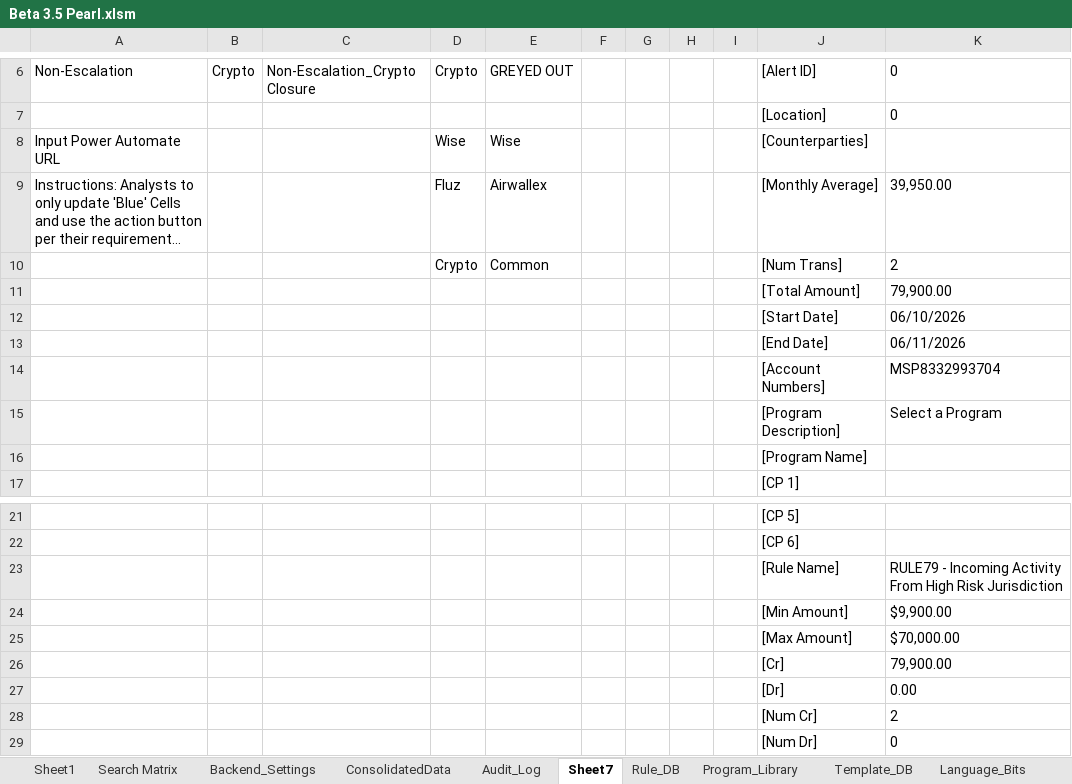
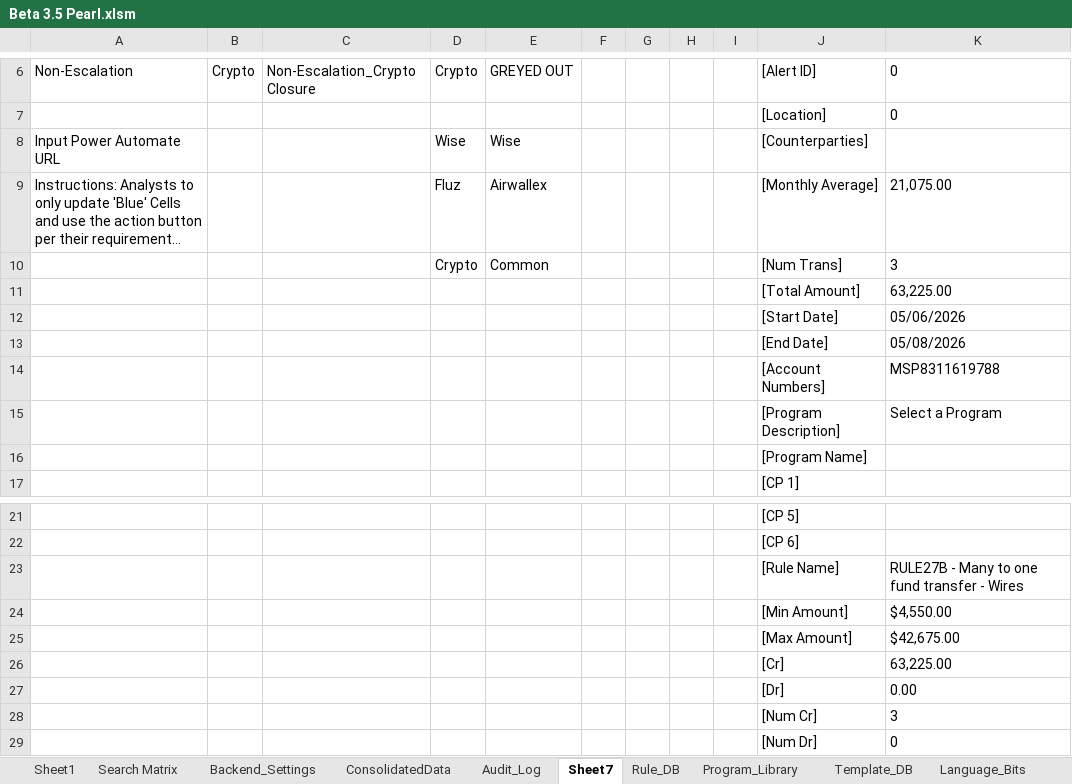
Before and after one commit to sahaswap/dummy, an Excel workbook: Beta 3.5 Pearl.xlsm, sheet Sheet7, drawn as a sheet; only a part is shown, gaps mark what is left out; long unchanged cells end in …; values as stored, in another font and other column widths than the file's, no borders; the diff names each change by its address in the sheet, - before the commit and + after, or states it on an @@ line.

```diff
--- a/Beta 3.5 Pearl.xlsm (sheet Sheet7)
+++ b/Beta 3.5 Pearl.xlsm (sheet Sheet7)
-K9: 39,950.00
+K9: 21,075.00
-K10: 2
+K10: 3
-K11: 79,900.00
+K11: 63,225.00
-K12: 06/10/2026
+K12: 05/06/2026
-K13: 06/11/2026
+K13: 05/08/2026
-K14: MSP8332993704
+K14: MSP8311619788
-K23: RULE79 - Incoming Activity From High Risk Jurisdiction
+K23: RULE27B - Many to one fund transfer - Wires
-K24: $9,900.00
+K24: $4,550.00
-K25: $70,000.00
+K25: $42,675.00
-K26: 79,900.00
+K26: 63,225.00
-K28: 2
+K28: 3
```
Also changed, not shown: sheet Sheet1, sheet ConsolidatedData, sheet Audit_Ledger, charts or pictures.
